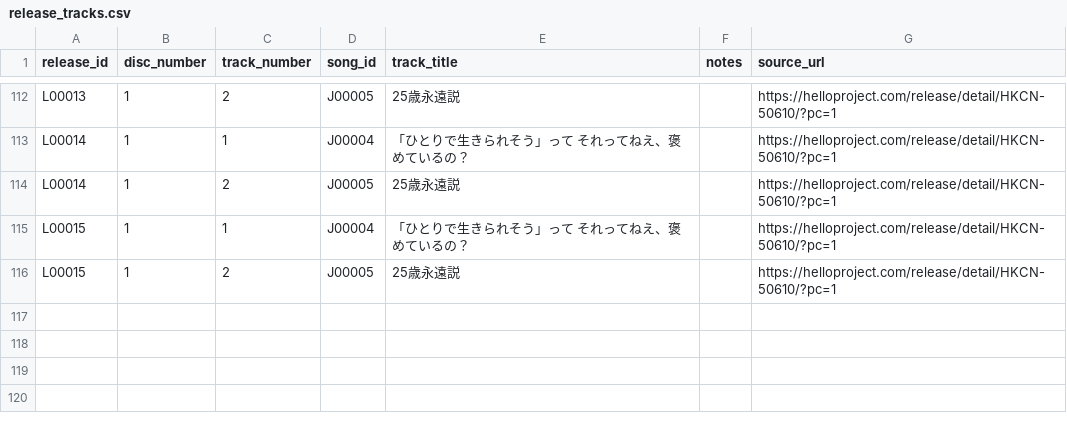
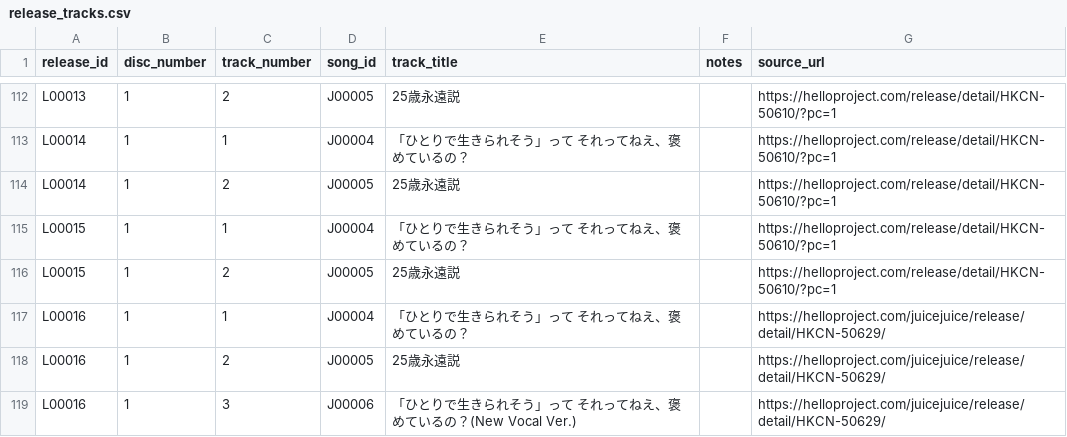
Before and after one commit to YutoSuga/helloproject-song-data, a CSV file: data/release_tracks.csv, drawn as a sheet; only a part is shown, gaps mark what is left out; the diff names each change by its address in the sheet, - before the commit and + after, or states it on an @@ line.

Commit message:
data: correct Juice=Juice A-2 release details

```diff
--- a/data/release_tracks.csv
+++ b/data/release_tracks.csv
+row 117: L00016 | 1 | 1 | J00004 | 「ひとりで生きられそう」って それってねえ、褒めているの？ |  | https://helloproject.com/juicejuice/release/detail/HKCN-50629/
+row 118: L00016 | 1 | 2 | J00005 | 25歳永遠説 |  | https://helloproject.com/juicejuice/release/detail/HKCN-50629/
+row 119: L00016 | 1 | 3 | J00006 | 「ひとりで生きられそう」って それってねえ、褒めているの？(New Vocal Ver.) |  | https://helloproject.com/juicejuice/release/detail/HKCN-50629/
```
Also changed, not shown: data/releases.csv, data/songs.csv, 1 other file.
